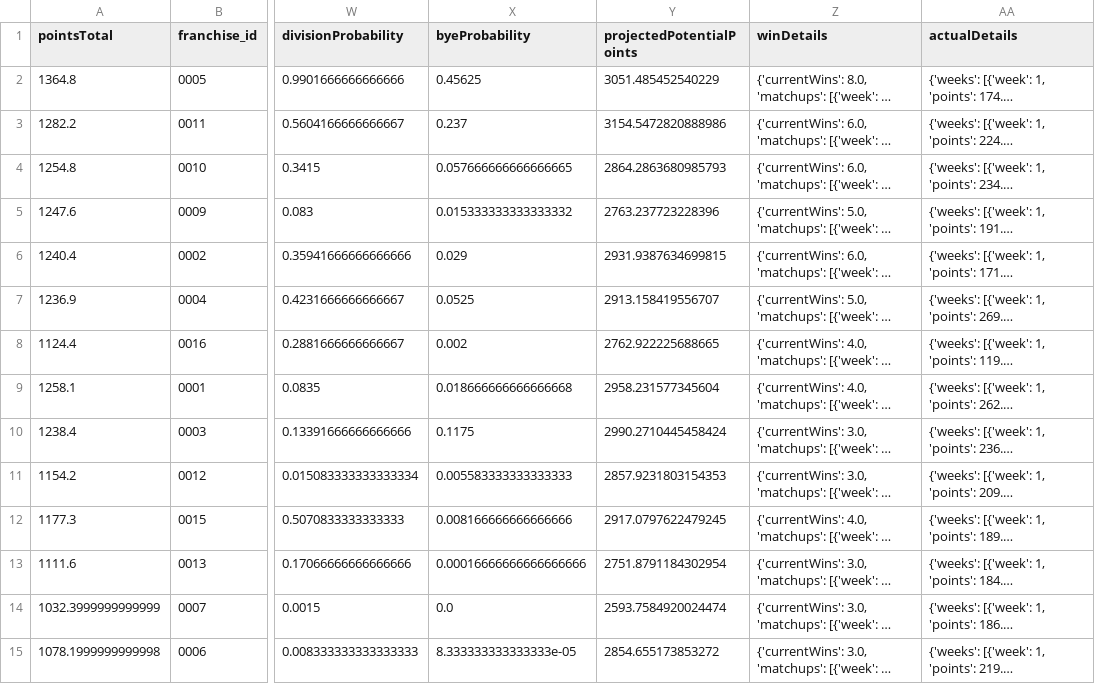
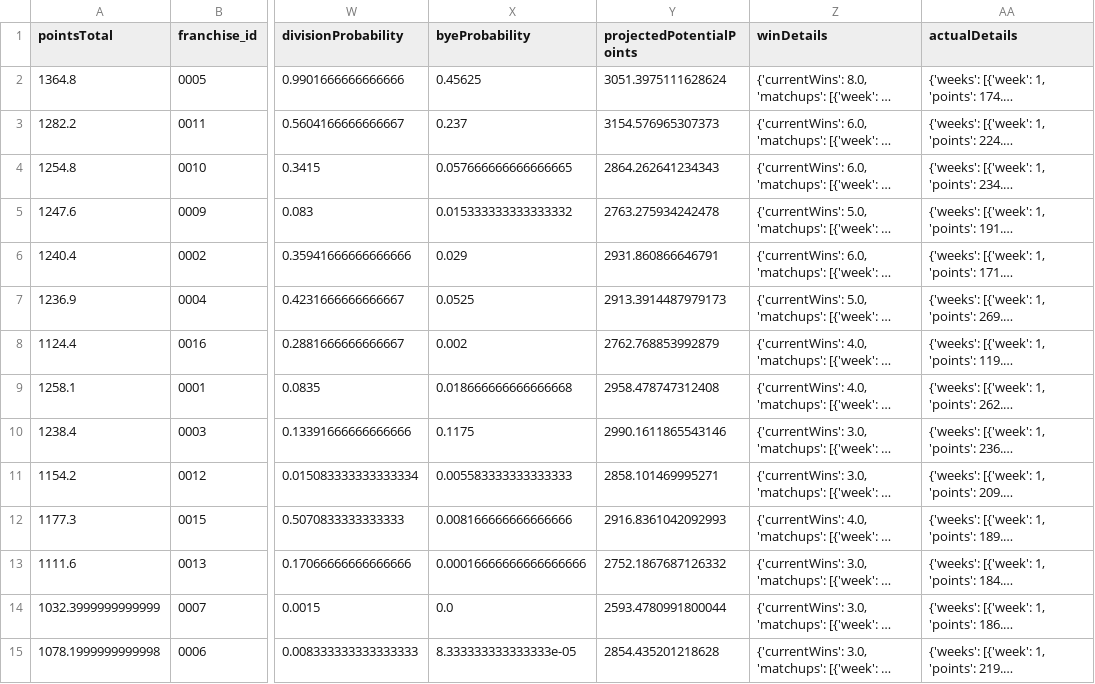
Before and after one commit to TheMathNinja/FAFL-GM-Dashboard, a CSV file: docs/playoff-picture/week-07.csv, drawn as a sheet; only a part is shown, gaps mark what is left out; long unchanged cells end in …; the diff covers the shown part only; the diff names each change by its address in the sheet, - before the commit and + after, or states it on an @@ line.

```diff
--- a/docs/playoff-picture/week-07.csv
+++ b/docs/playoff-picture/week-07.csv
-Y2 (projectedPotentialPoints): 3051.485452540229
+Y2 (projectedPotentialPoints): 3051.3975111628624
-Y3 (projectedPotentialPoints): 3154.5472820888986
+Y3 (projectedPotentialPoints): 3154.576965307373
-Y4 (projectedPotentialPoints): 2864.2863680985793
+Y4 (projectedPotentialPoints): 2864.262641234343
-Y5 (projectedPotentialPoints): 2763.237723228396
+Y5 (projectedPotentialPoints): 2763.275934242478
-Y6 (projectedPotentialPoints): 2931.9387634699815
+Y6 (projectedPotentialPoints): 2931.860866646791
-Y7 (projectedPotentialPoints): 2913.158419556707
+Y7 (projectedPotentialPoints): 2913.3914487979173
-Y8 (projectedPotentialPoints): 2762.922225688665
+Y8 (projectedPotentialPoints): 2762.768853992879
-Y9 (projectedPotentialPoints): 2958.231577345604
+Y9 (projectedPotentialPoints): 2958.478747312408
-Y10 (projectedPotentialPoints): 2990.2710445458424
+Y10 (projectedPotentialPoints): 2990.1611865543146
-Y11 (projectedPotentialPoints): 2857.9231803154353
+Y11 (projectedPotentialPoints): 2858.101469995271
-Y12 (projectedPotentialPoints): 2917.0797622479245
+Y12 (projectedPotentialPoints): 2916.8361042092993
-Y13 (projectedPotentialPoints): 2751.8791184302954
+Y13 (projectedPotentialPoints): 2752.1867687126332
-Y14 (projectedPotentialPoints): 2593.7584920024474
+Y14 (projectedPotentialPoints): 2593.4780991800044
-Y15 (projectedPotentialPoints): 2854.655173853272
+Y15 (projectedPotentialPoints): 2854.435201218628
```
Also changed, not shown: 18 edited cells elsewhere in this file, data/component_publish_status.csv, 31 other files.
